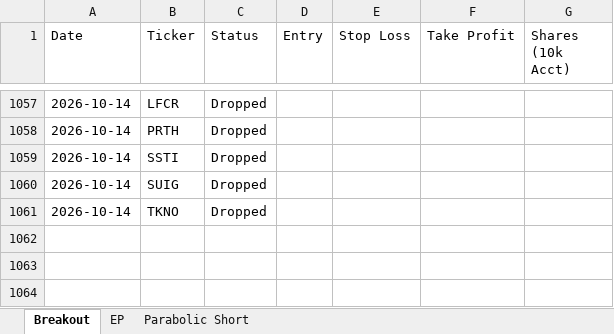
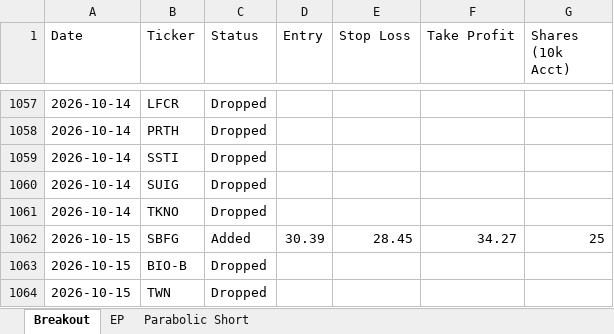
Before and after one commit to petarpanchev-lgtm/bug-free-umbrella, an Excel workbook: screener_history.xlsx, sheet Breakout, drawn as a sheet; only a part is shown, gaps mark what is left out; values as stored, in another font and other column widths than the file's, no borders; the diff names each change by its address in the sheet, - before the commit and + after, or states it on an @@ line.

```diff
--- a/screener_history.xlsx (sheet Breakout)
+++ b/screener_history.xlsx (sheet Breakout)
+row 1062: 2026-10-15 | SBFG | Added | 30.39 | 28.45 | 34.27 | 25
+row 1063: 2026-10-15 | BIO-B | Dropped
+row 1064: 2026-10-15 | TWN | Dropped
```
Also changed, not shown: sheet EP.
